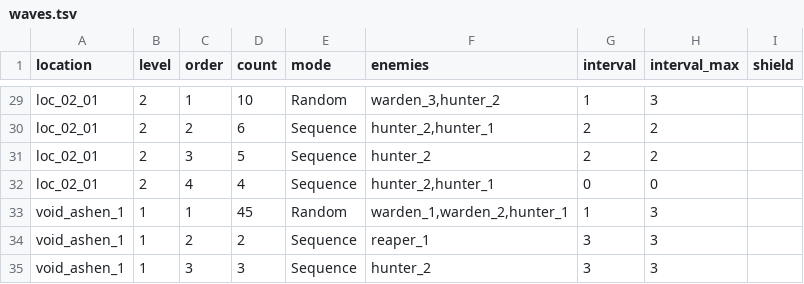
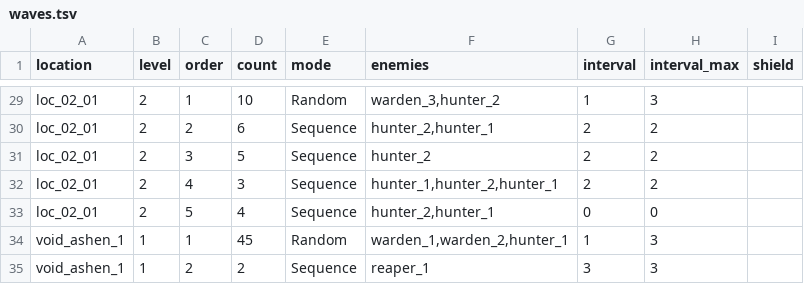
Before and after one commit to BarVit/UnityHomeWorks, a TSV file: Flappy Terminator/Assets/Data/Tables/waves.tsv, drawn as a sheet; only a part is shown, gaps mark what is left out; the shorter side is filled out with more unchanged rows.

```diff
--- a/Flappy Terminator/Assets/Data/Tables/waves.tsv
+++ b/Flappy Terminator/Assets/Data/Tables/waves.tsv
@@ -31,3 +31,4 @@ loc_02_01	2	2	6	Sequence	hunter_2,hunter_1	2	2
 loc_02_01	2	3	5	Sequence	hunter_2	2	2	
-loc_02_01	2	4	4	Sequence	hunter_2,hunter_1	0	0	
+loc_02_01	2	4	3	Sequence	hunter_1,hunter_2,hunter_1	2	2	
+loc_02_01	2	5	4	Sequence	hunter_2,hunter_1	0	0	
 void_ashen_1	1	1	45	Random	warden_1,warden_2,hunter_1	1	3	
```
Also changed, not shown: Flappy Terminator/Assets/Data/Reports/location_rewards.tsv, 1 other file.
